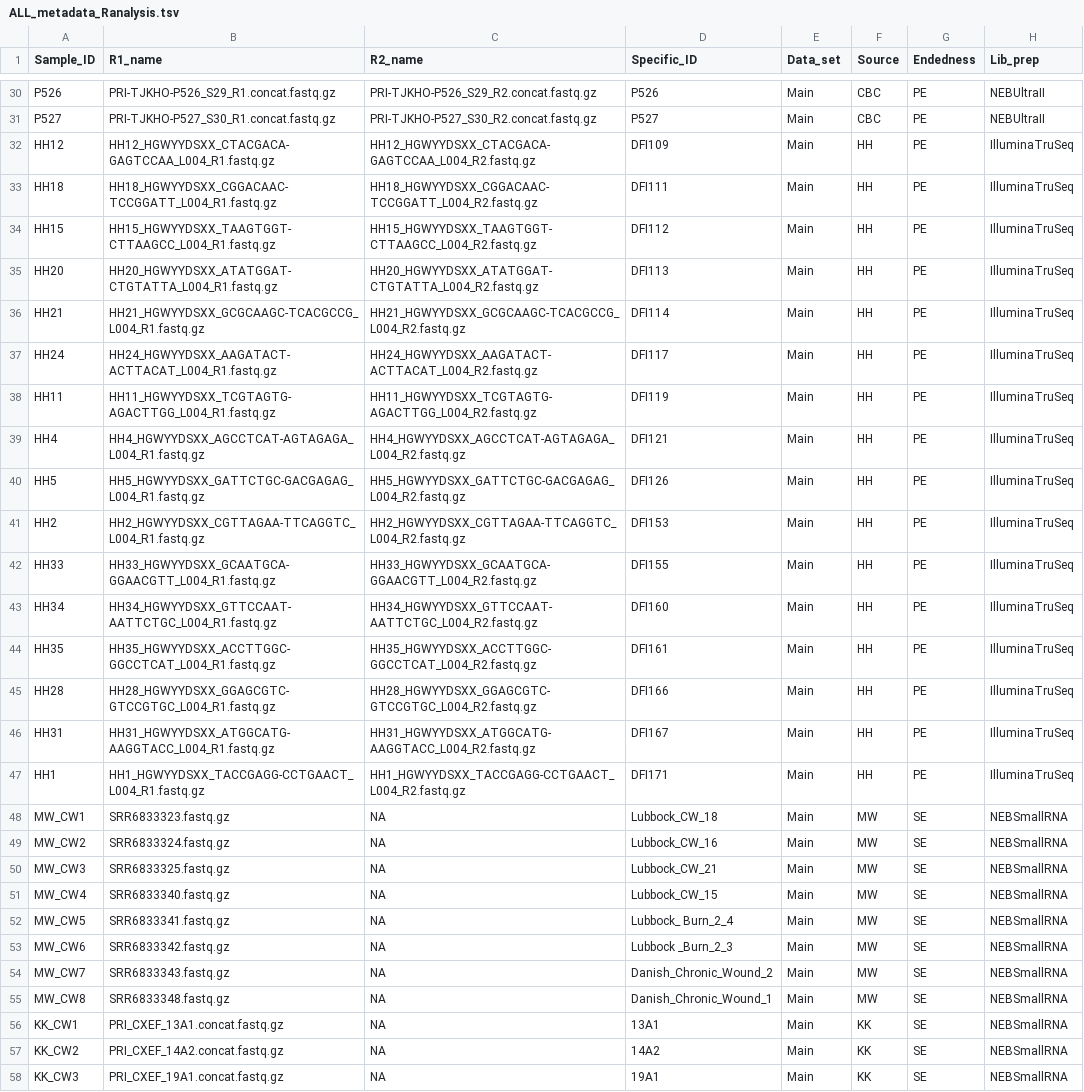
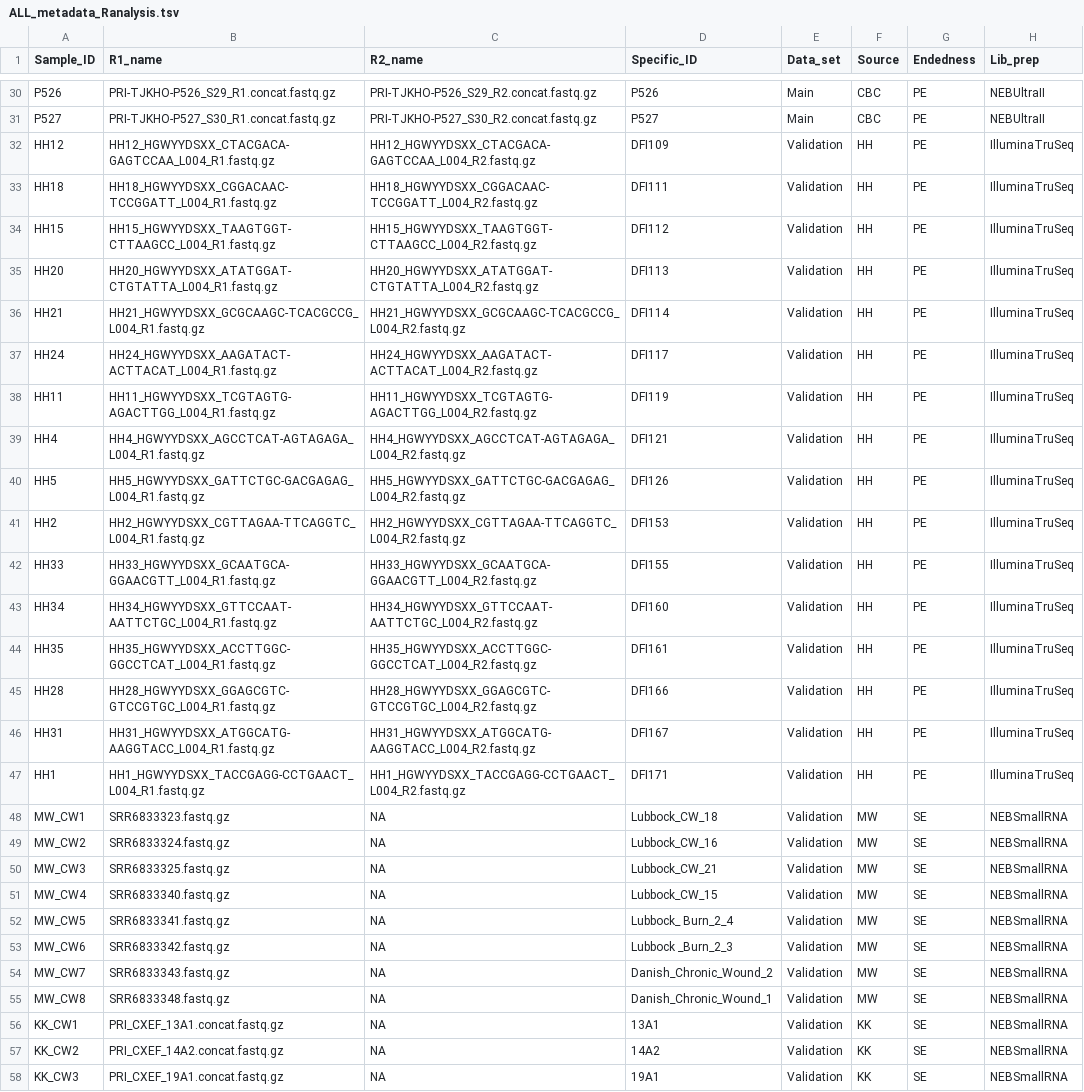
Before and after one commit to costerton-biofilm-center/WoundClassification2021, a TSV file: data/Example_data/ALL_metadata_Ranalysis.tsv, drawn as a sheet; only a part is shown, gaps mark what is left out; the diff covers the shown part only; the diff names each change by its address in the sheet, - before the commit and + after, or states it on an @@ line.

```diff
--- a/data/Example_data/ALL_metadata_Ranalysis.tsv
+++ b/data/Example_data/ALL_metadata_Ranalysis.tsv
-E32:E58 (Data_set): Main
+E32:E58 (Data_set): Validation
```
Also changed, not shown: 4 edited cells elsewhere in this file, 8 other files.
